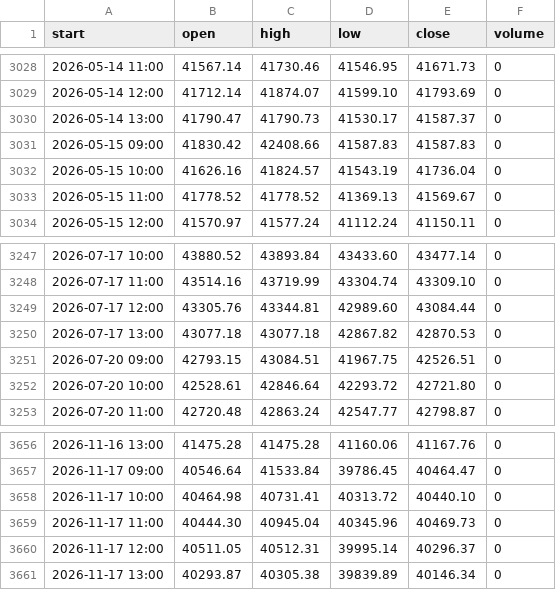
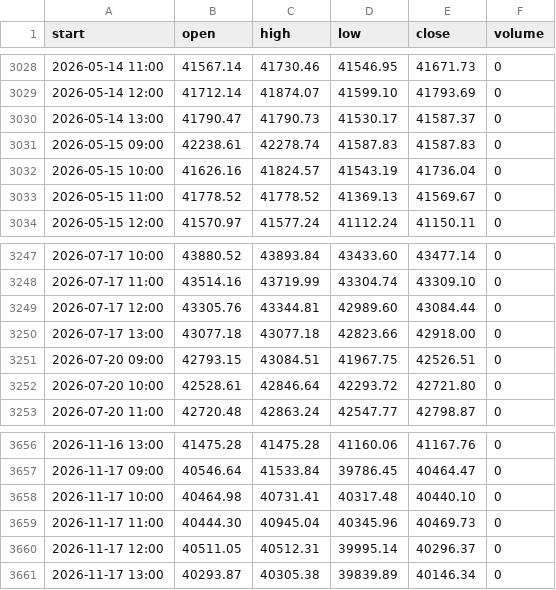
Before and after one commit to asinkk/txo-dashboard, a CSV file: history/twii_60min.csv, drawn as a sheet; only a part is shown, gaps mark what is left out.

```diff
--- a/history/twii_60min.csv
+++ b/history/twii_60min.csv
@@ -3030,3 +3030,3 @@ start,open,high,low,close,volume
 2026-05-14 13:00,41790.47,41790.73,41530.17,41587.37,0
-2026-05-15 09:00,41830.42,42408.66,41587.83,41587.83,0
+2026-05-15 09:00,42238.61,42278.74,41587.83,41587.83,0
 2026-05-15 10:00,41626.16,41824.57,41543.19,41736.04,0
@@ -3249,3 +3249,3 @@ start,open,high,low,close,volume
 2026-07-17 12:00,43305.76,43344.81,42989.60,43084.44,0
-2026-07-17 13:00,43077.18,43077.18,42867.82,42870.53,0
+2026-07-17 13:00,43077.18,43077.18,42823.66,42918.00,0
 2026-07-20 09:00,42793.15,43084.51,41967.75,42526.51,0
@@ -3657,3 +3657,3 @@ start,open,high,low,close,volume
 2026-11-17 09:00,40546.64,41533.84,39786.45,40464.47,0
-2026-11-17 10:00,40464.98,40731.41,40313.72,40440.10,0
+2026-11-17 10:00,40464.98,40731.41,40317.48,40440.10,0
 2026-11-17 11:00,40444.30,40945.04,40345.96,40469.73,0
```
Also changed, not shown: 3 other files.
